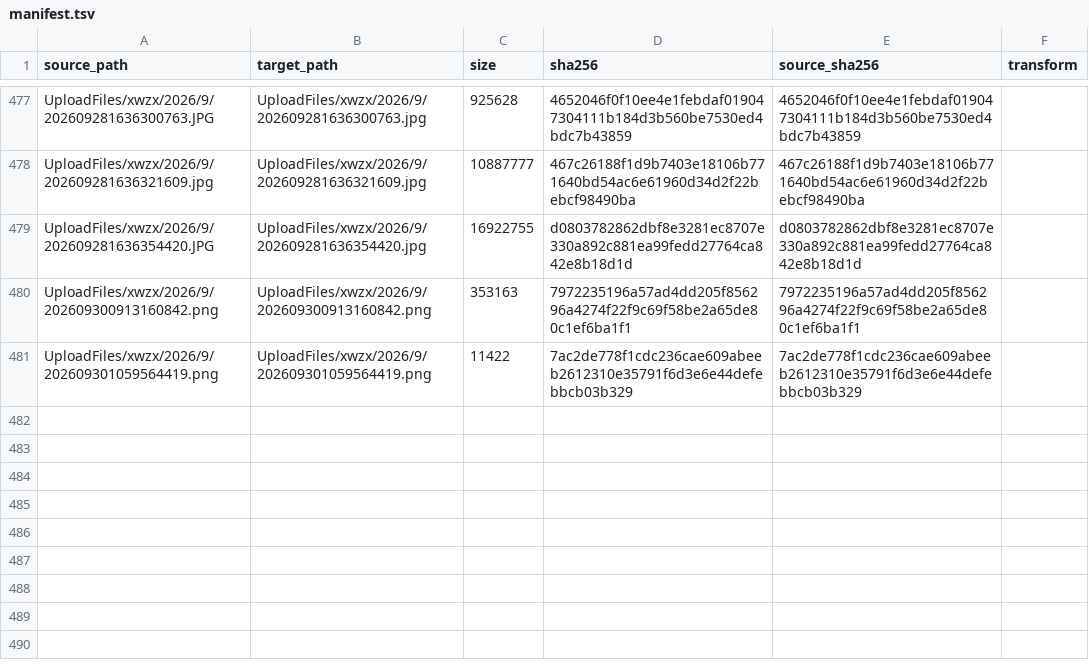
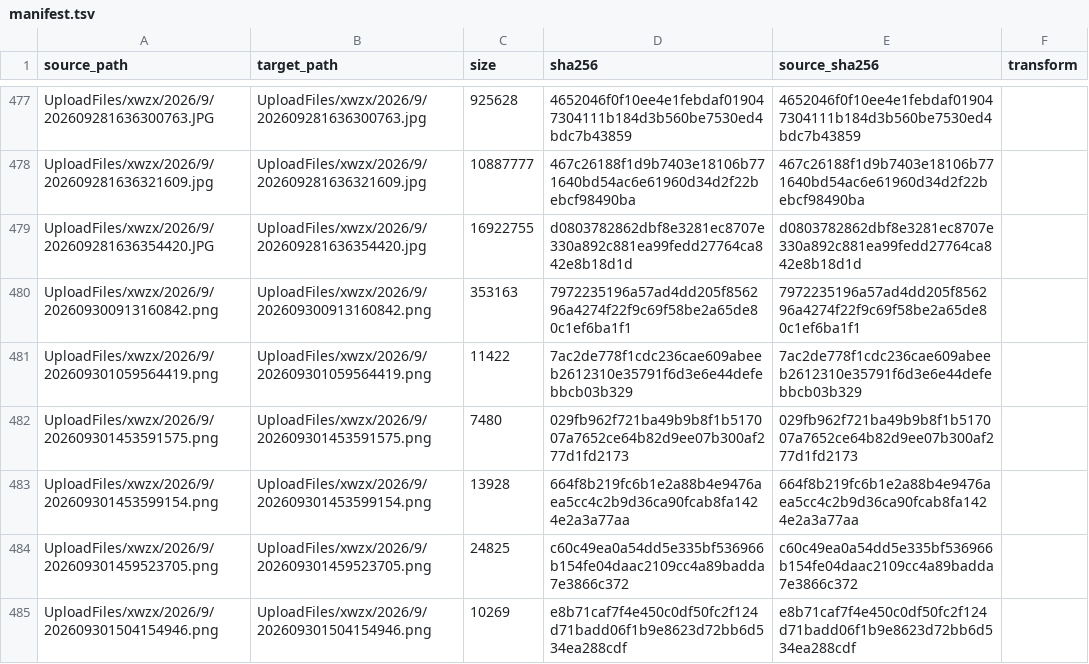
Before and after one commit to tangyixiao/Shaoxingyizhong-img-xwzx-2026-h2, a TSV file: manifest.tsv, drawn as a sheet; only a part is shown, gaps mark what is left out.

```diff
--- a/manifest.tsv
+++ b/manifest.tsv
@@ -481 +481,5 @@ UploadFiles/xwzx/2026/9/202609300913160842.png	UploadFiles/xwzx/2026/9/202609300
 UploadFiles/xwzx/2026/9/202609301059564419.png	UploadFiles/xwzx/2026/9/202609301059564419.png	11422	7ac2de778f1cdc236cae609abeeb2612310e35791f6d3e6e44defebbcb03b329	7ac2de778f1cdc236cae609abeeb2612310e35791f6d3e6e44defebbcb03b329	
+UploadFiles/xwzx/2026/9/202609301453591575.png	UploadFiles/xwzx/2026/9/202609301453591575.png	7480	029fb962f721ba49b9b8f1b517007a7652ce64b82d9ee07b300af277d1fd2173	029fb962f721ba49b9b8f1b517007a7652ce64b82d9ee07b300af277d1fd2173	
+UploadFiles/xwzx/2026/9/202609301453599154.png	UploadFiles/xwzx/2026/9/202609301453599154.png	13928	664f8b219fc6b1e2a88b4e9476aea5cc4c2b9d36ca90fcab8fa1424e2a3a77aa	664f8b219fc6b1e2a88b4e9476aea5cc4c2b9d36ca90fcab8fa1424e2a3a77aa	
+UploadFiles/xwzx/2026/9/202609301459523705.png	UploadFiles/xwzx/2026/9/202609301459523705.png	24825	c60c49ea0a54dd5e335bf536966b154fe04daac2109cc4a89badda7e3866c372	c60c49ea0a54dd5e335bf536966b154fe04daac2109cc4a89badda7e3866c372	
+UploadFiles/xwzx/2026/9/202609301504154946.png	UploadFiles/xwzx/2026/9/202609301504154946.png	10269	e8b71caf7f4e450c0df50fc2f124d71badd06f1b9e8623d72bb6d534ea288cdf	e8b71caf7f4e450c0df50fc2f124d71badd06f1b9e8623d72bb6d534ea288cdf	
```
Also changed, not shown: 4 other files.
